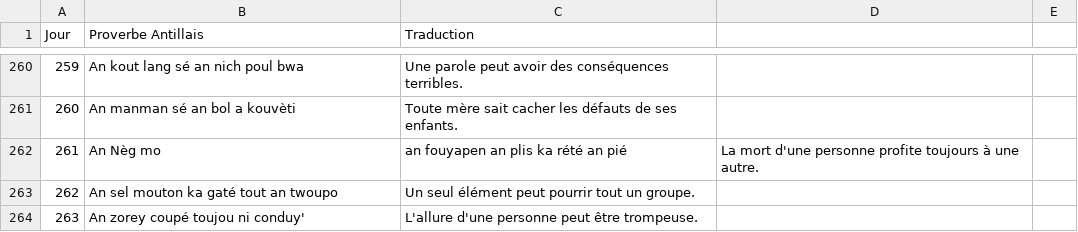
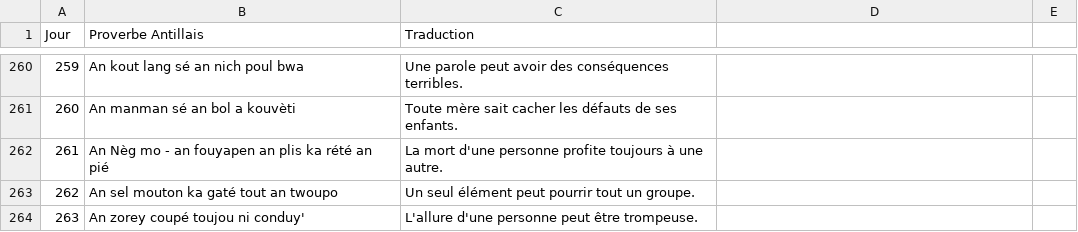
Before and after one commit to CreaSoley/maison, a CSV file: data/proverbes.csv, drawn as a sheet; only a part is shown, gaps mark what is left out.

Commit message:
Update proverbes.csv

```diff
--- a/data/proverbes.csv
+++ b/data/proverbes.csv
@@ -261,3 +261,3 @@ Jour,Proverbe Antillais,Traduction
 260,An manman sé an bol a kouvèti,Toute mère sait cacher les défauts de ses enfants.
-261,An Nèg mo, an fouyapen an plis ka rété an pié,La mort d'une personne profite toujours à une autre.
+261,An Nèg mo - an fouyapen an plis ka rété an pié,La mort d'une personne profite toujours à une autre.
 262,An sel mouton ka gaté tout an twoupo,Un seul élément peut pourrir tout un groupe.
```
